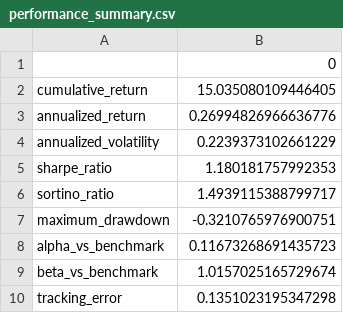
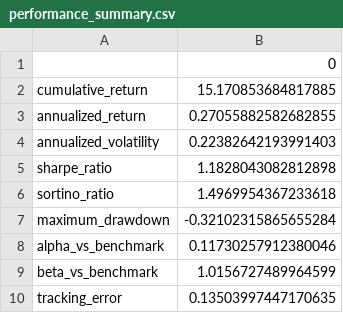
Before and after one commit to wangyunfeiphilip/quant-trading-framework, a CSV file: demo_data/results/performance_summary.csv, drawn as a sheet.

```diff
--- a/demo_data/results/performance_summary.csv
+++ b/demo_data/results/performance_summary.csv
@@ -1,10 +1,10 @@
 ,0
-cumulative_return,15.035080109446405
-annualized_return,0.26994826966636776
-annualized_volatility,0.2239373102661229
-sharpe_ratio,1.180181757992353
-sortino_ratio,1.4939115388799717
-maximum_drawdown,-0.3210765976900751
-alpha_vs_benchmark,0.11673268691435723
-beta_vs_benchmark,1.0157025165729674
-tracking_error,0.1351023195347298
+cumulative_return,15.170853684817885
+annualized_return,0.27055882582682855
+annualized_volatility,0.22382642193991403
+sharpe_ratio,1.1828043082812898
+sortino_ratio,1.4969954367233618
+maximum_drawdown,-0.32102315865655284
+alpha_vs_benchmark,0.11730257912380046
+beta_vs_benchmark,1.0156727489964599
+tracking_error,0.13503997447170635
```
Also changed, not shown: demo_data/results/factor_exposure.csv, demo_data/results/ml_model_comparison.csv, 10 other files.
